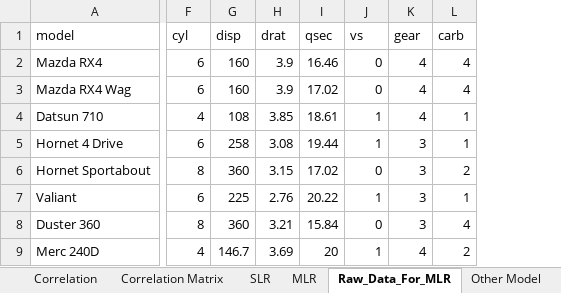
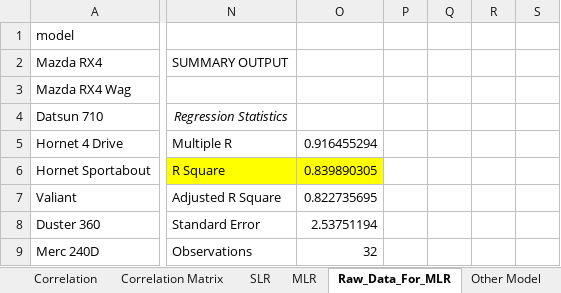
Before and after one commit to panuphanch/data-analyst, an Excel workbook: The Curious/worksheet.xlsx, sheet Raw_Data_For_MLR, drawn as a sheet; only a part is shown, gaps mark what is left out; values as stored, in another font and other column widths than the file's, no borders; removed rows and columns are numbered as before the commit, all else as after; the diff covers the shown part only; the diff names each change by its address in the sheet, - before the commit and + after, or states it on an @@ line.

Commit message:
The Curious: Full Regression Result in Excel using Analysis Toolpak

```diff
--- a/The Curious/worksheet.xlsx (sheet Raw_Data_For_MLR)
+++ b/The Curious/worksheet.xlsx (sheet Raw_Data_For_MLR)
@@ column F (cyl) hidden, rows 2-9: 6 | 6 | 4 | 6 | 8 | 6 | 8 | 4 @@
@@ column G (disp) hidden, rows 2-9: 160 | 160 | 108 | 258 | 360 | 225 | 360 | 146.7 @@
@@ column H (drat) hidden, rows 2-9: 3.9 | 3.9 | 3.85 | 3.08 | 3.15 | 2.76 | 3.21 | 3.69 @@
@@ column I (qsec) hidden, rows 2-9: 16.46 | 17.02 | 18.61 | 19.44 | 17.02 | 20.22 | 15.84 | 20 @@
@@ column J (vs) hidden, rows 2-9: 0 | 0 | 1 | 1 | 0 | 1 | 0 | 1 @@
@@ column K (gear) hidden, rows 2-9: 4 | 4 | 4 | 3 | 3 | 3 | 3 | 4 @@
@@ column L (carb) hidden, rows 2-9: 4 | 4 | 1 | 1 | 2 | 1 | 4 | 2 @@
+column N, rows 2-9: SUMMARY OUTPUT |  | Regression Statistics | Multiple R | R Square | Adjusted R Square | Standard Error | Observations
+column O, rows 5-9: 0.916455294 | 0.839890305 | 0.822735695 | 2.53751194 | 32
+column P, empty
+column Q, empty
+column R, empty
+column S, empty
```
Also changed, not shown: 4 added columns elsewhere in this sheet.
